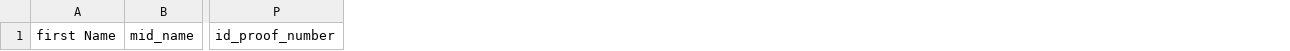
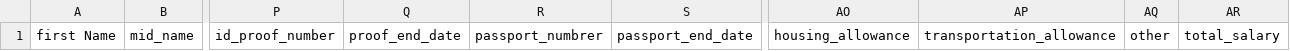
Before and after one commit to sahmtech/em-sys, a CSV file: public/files/import_employee_csv_template.csv, drawn as a sheet; only a part is shown, gaps mark what is left out; the diff names each change by its address in the sheet, - before the commit and + after, or states it on an @@ line.

```diff
--- a/public/files/import_employee_csv_template.csv
+++ b/public/files/import_employee_csv_template.csv
+column Q, row 1: proof_end_date
+column R, row 1: passport_numbrer
+column S, row 1: passport_end_date
+column AO, row 1: housing_allowance
+column AP, row 1: transportation_allowance
+column AQ, row 1: other
+column AR, row 1: total_salary
```
Also changed, not shown: 10 other files.
